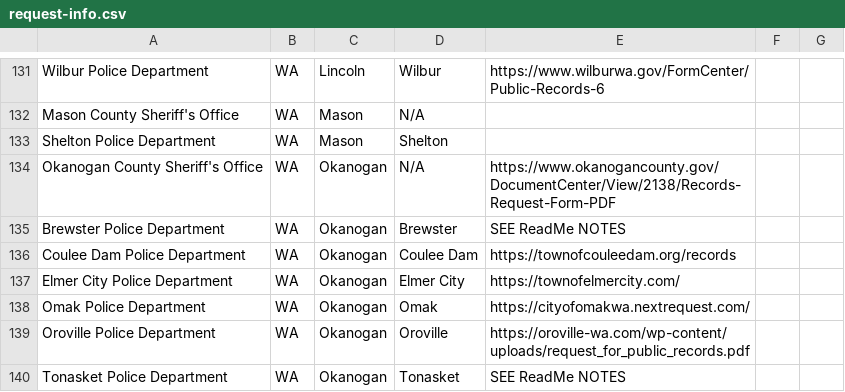
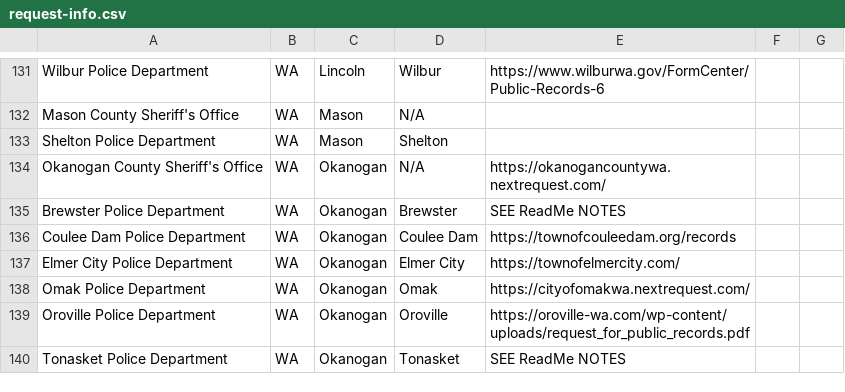
Before and after one commit to OpLumina/WA-Human-Trafficking-Records-Database-Collab, a CSV file: request-info.csv, drawn as a sheet; only a part is shown, gaps mark what is left out.

Commit message:
Update request-info.csv

```diff
--- a/request-info.csv
+++ b/request-info.csv
@@ -133,3 +133,3 @@ Mason County Sheriff's Office,WA,Mason,N/A,,,
 Shelton Police Department,WA,Mason,Shelton,,,
-Okanogan County Sheriff's Office,WA,Okanogan,N/A,https://www.okanogancounty.gov/DocumentCenter/View/2138/Records-Request-Form-PDF,,
+Okanogan County Sheriff's Office,WA,Okanogan,N/A,https://okanogancountywa.nextrequest.com/,,
 Brewster Police Department,WA,Okanogan,Brewster,SEE ReadMe NOTES,,
```
